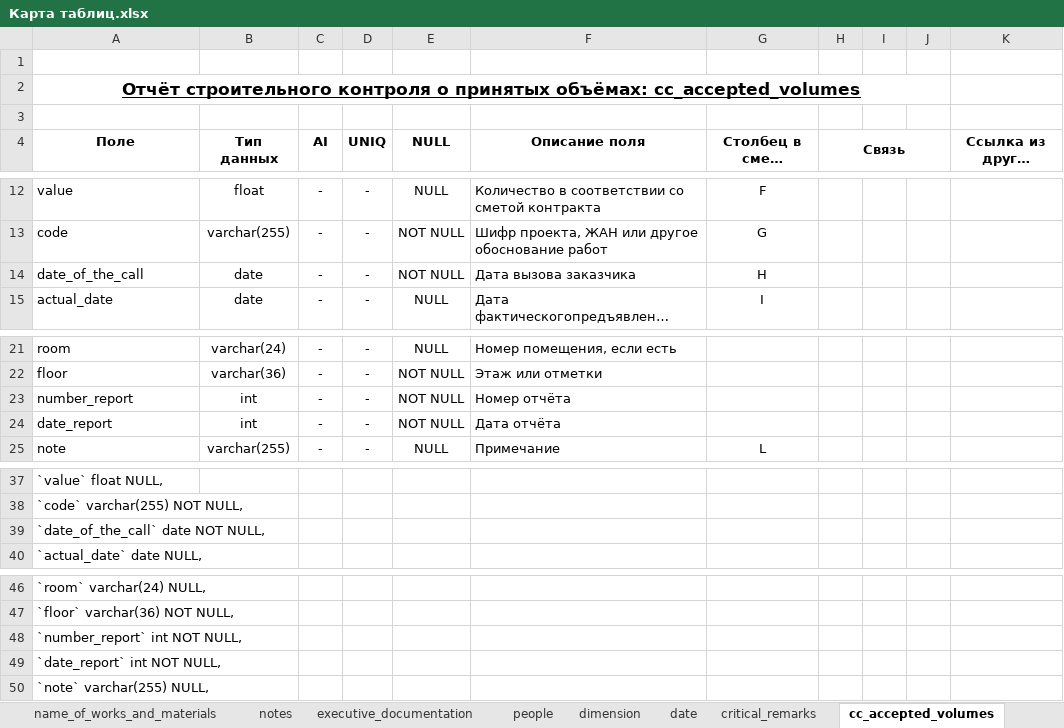
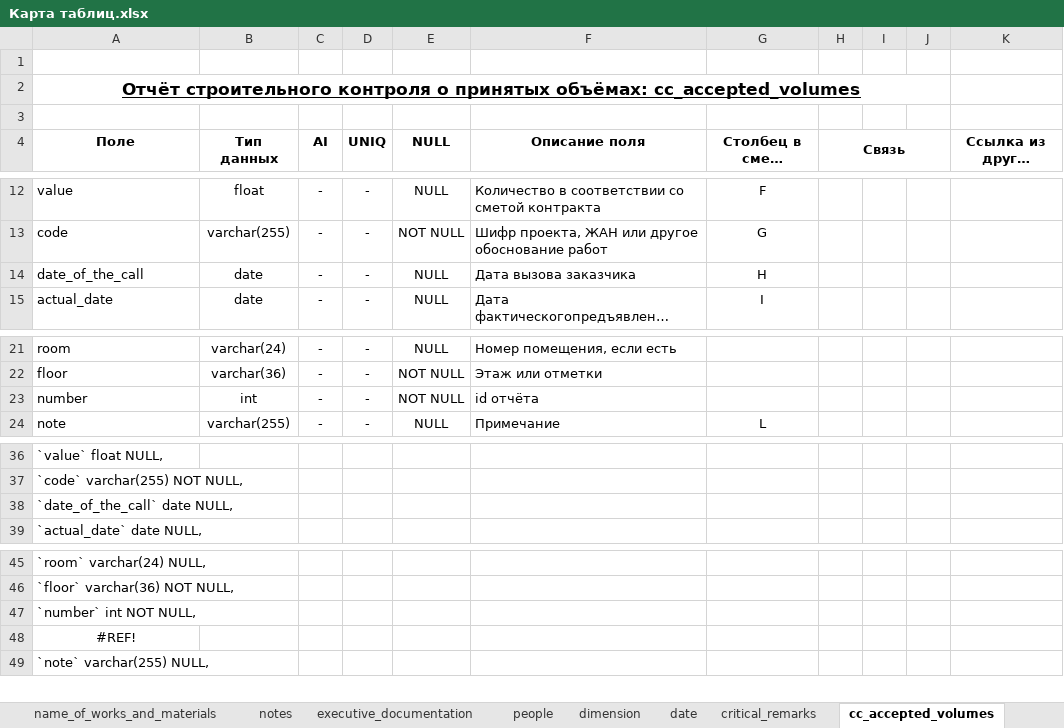
Before and after one commit to DmitrySmirnovSPb/konservatory, an Excel workbook: data/Карта таблиц.xlsx, sheet сс_accepted_volumes, drawn as a sheet; only a part is shown, gaps mark what is left out; long unchanged cells end in …; values as stored, in another font and other column widths than the file's, no borders; removed rows and columns are numbered as before the commit, all else as after; the diff names each change by its address in the sheet, - before the commit and + after, or states it on an @@ line.

```diff
--- a/data/Карта таблиц.xlsx (sheet сс_accepted_volumes)
+++ b/data/Карта таблиц.xlsx (sheet сс_accepted_volumes)
-E14 (NULL): NOT NULL
+E14 (NULL): NULL
-A23 (Поле): number_report
+A23 (Поле): number
-F23 (Описание поля): Номер отчёта
+F23 (Описание поля): id отчёта
-row 24: date_report | int | - | - | NOT NULL | Дата отчёта
-A38 (Поле): `date_of_the_call` date NOT NULL,
+A38 (Поле): `date_of_the_call` date NULL,
-A47 (Поле): `number_report` int NOT NULL,
+A47 (Поле): `number` int NOT NULL,
-A48 (Поле): `date_report` int NOT NULL,
+A48 (Поле): #REF!
-A48 alignment: left
+A48 alignment: center
```
Also changed, not shown: 1 other file.
